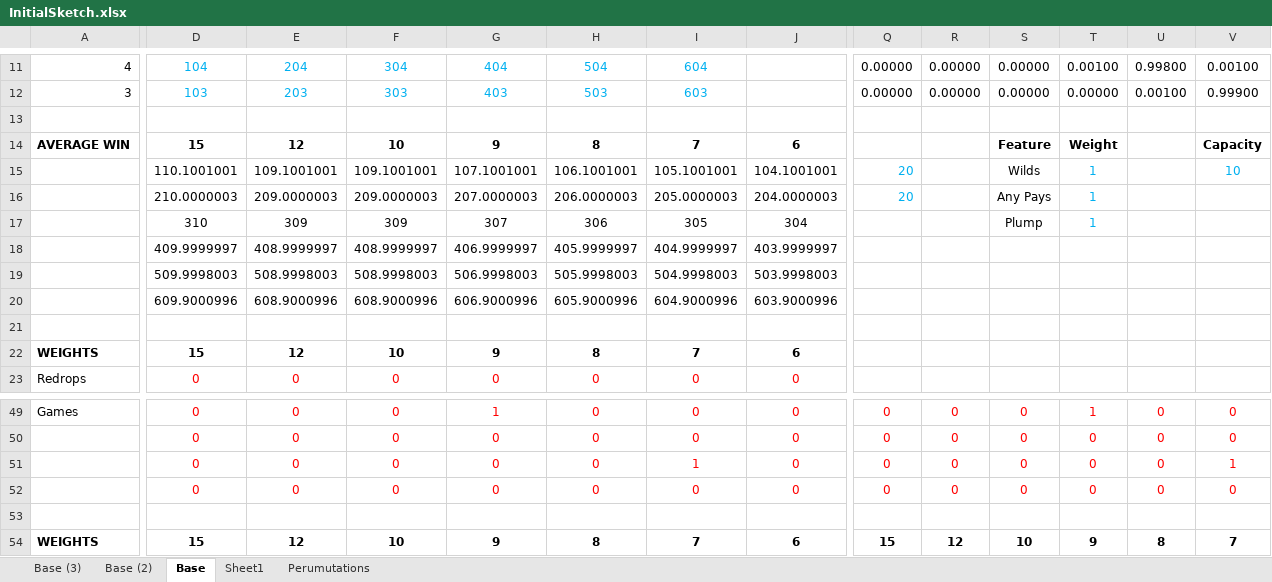
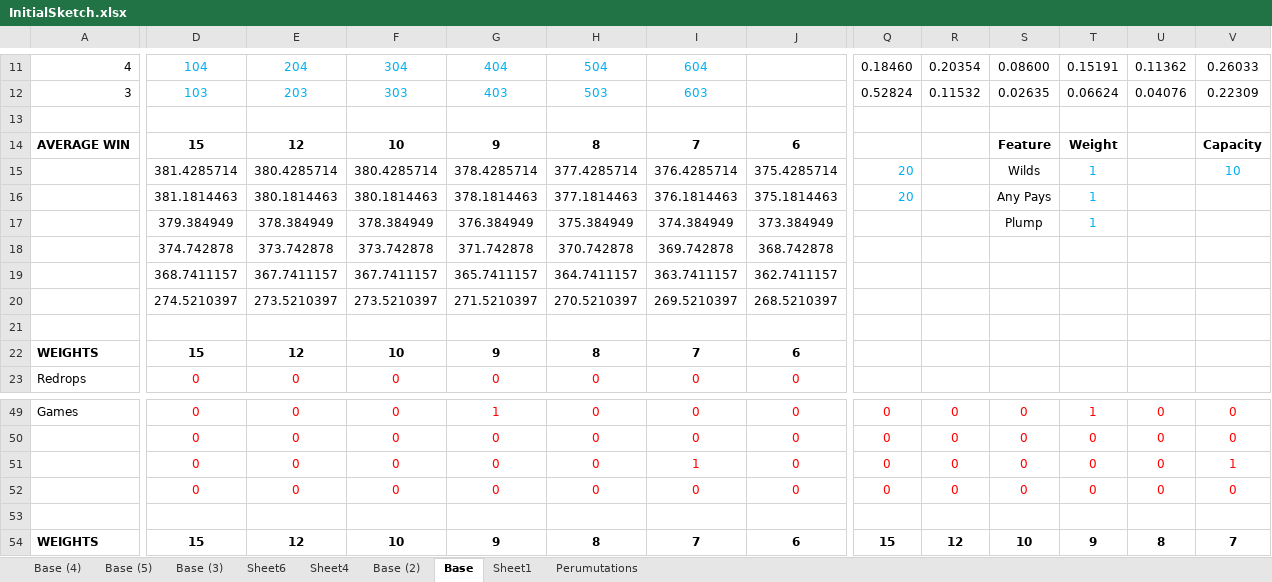
Before and after one commit to zoople/jamjars, an Excel workbook: sketch/InitialSketch.xlsx, sheet Base, drawn as a sheet; only a part is shown, gaps mark what is left out; values as stored, in another font and other column widths than the file's, no borders; conditional formats not drawn; removed rows and columns are numbered as before the commit, all else as after; rows hold the shown columns only; the diff covers the shown part only; the diff names each change by its address in the sheet, - before the commit and + after, or states it on an @@ line.

```diff
--- a/sketch/InitialSketch.xlsx (sheet Base)
+++ b/sketch/InitialSketch.xlsx (sheet Base)
+sheet tab: Base (4)
+sheet tab: Base (5)
+sheet tab: Sheet6
+sheet tab: Sheet4
-Q11: 0.00000
+Q11: 0.18460
-R11: 0.00000
+R11: 0.20354
-S11: 0.00000
+S11: 0.08600
-T11: 0.00100
+T11: 0.15191
-U11: 0.99800
+U11: 0.11362
-V11: 0.00100
+V11: 0.26033
-Q12: 0.00000
+Q12: 0.52824
-R12: 0.00000
+R12: 0.11532
-S12: 0.00000
+S12: 0.02635
-T12: 0.00000
+T12: 0.06624
-U12: 0.00100
+U12: 0.04076
-V12: 0.99900
+V12: 0.22309
-D15: 110.1001001
+D15: 381.4285714
-E15: 109.1001001
+E15: 380.4285714
-F15: 109.1001001
+F15: 380.4285714
-G15: 107.1001001
+G15: 378.4285714
-H15: 106.1001001
+H15: 377.4285714
-I15: 105.1001001
+I15: 376.4285714
-J15: 104.1001001
+J15: 375.4285714
-row 16:  | 210.0000003 | 209.0000003 | 209.0000003 | 207.0000003 | 206.0000003 | 205.0000003 | 204.0000003 | 20 |  | Any Pays | 1
-row 17:  | 310 | 309 | 309 | 307 | 306 | 305 | 304 |  |  | Plump | 1
-row 18:  | 409.9999997 | 408.9999997 | 408.9999997 | 406.9999997 | 405.9999997 | 404.9999997 | 403.9999997
-row 19:  | 509.9998003 | 508.9998003 | 508.9998003 | 506.9998003 | 505.9998003 | 504.9998003 | 503.9998003
-row 20:  | 609.9000996 | 608.9000996 | 608.9000996 | 606.9000996 | 605.9000996 | 604.9000996 | 603.9000996
+row 16:  | 381.1814463 | 380.1814463 | 380.1814463 | 378.1814463 | 377.1814463 | 376.1814463 | 375.1814463 | 20 |  | Any Pays | 1
+row 17:  | 379.384949 | 378.384949 | 378.384949 | 376.384949 | 375.384949 | 374.384949 | 373.384949 |  |  | Plump | 1
+row 18:  | 374.742878 | 373.742878 | 373.742878 | 371.742878 | 370.742878 | 369.742878 | 368.742878
+row 19:  | 368.7411157 | 367.7411157 | 367.7411157 | 365.7411157 | 364.7411157 | 363.7411157 | 362.7411157
+row 20:  | 274.5210397 | 273.5210397 | 273.5210397 | 271.5210397 | 270.5210397 | 269.5210397 | 268.5210397
```
Also changed, not shown: 37 edited cells elsewhere in this sheet, sheet Perumutations, sheet Base (3), sheet Base (2), formulas that keep their value, 1 other file.
